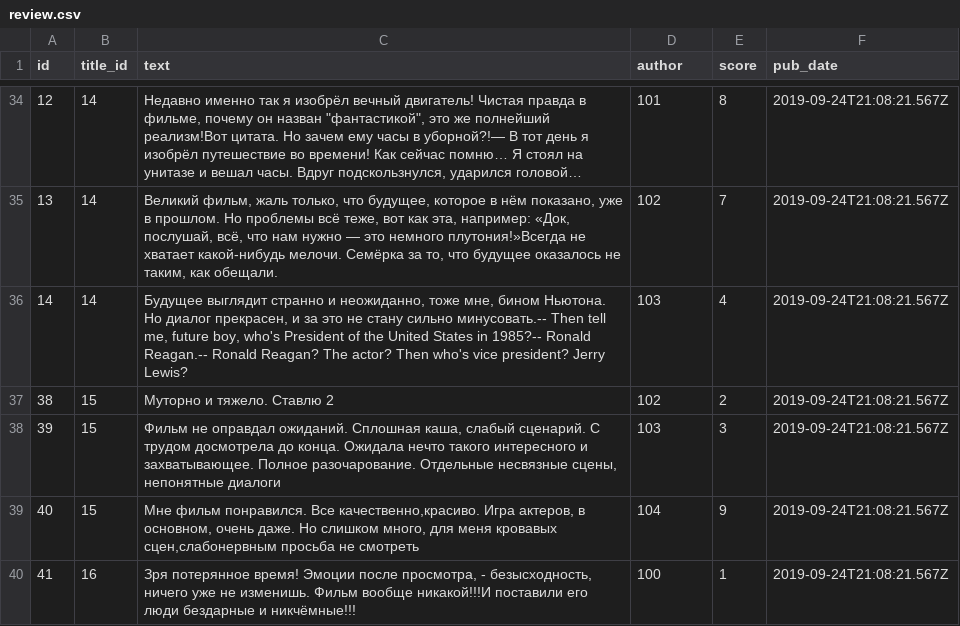
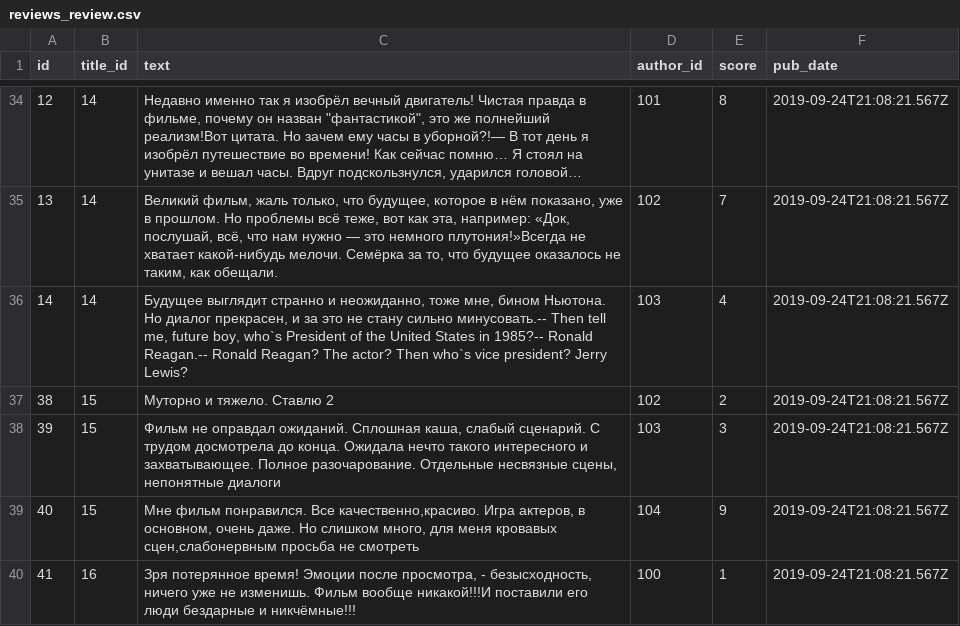
Before and after one commit to NotMainCode/api_yamdb, a CSV file: api_yamdb/static/data/reviews_review.csv (was api_yamdb/static/data/review.csv), drawn as a sheet; only a part is shown, gaps mark what is left out; long unchanged cells end in …; the diff names each change by its address in the sheet, - before the commit and + after, or states it on an @@ line.

```diff
--- a/api_yamdb/static/data/review.csv
+++ b/api_yamdb/static/data/reviews_review.csv
-D1: author
+D1: author_id
-C36 (text): …future boy, who's President of the United States in 1985?-- Ronald Reagan.-- Ronald Reagan? The actor? Then who's vice president?…
+C36 (text): …future boy, who`s President of the United States in 1985?-- Ronald Reagan.-- Ronald Reagan? The actor? Then who`s vice president?…
```
Also changed, not shown: api_yamdb/static/data/reviews_comment.csv, api_yamdb/static/data/reviews_title.csv, 11 other files.
